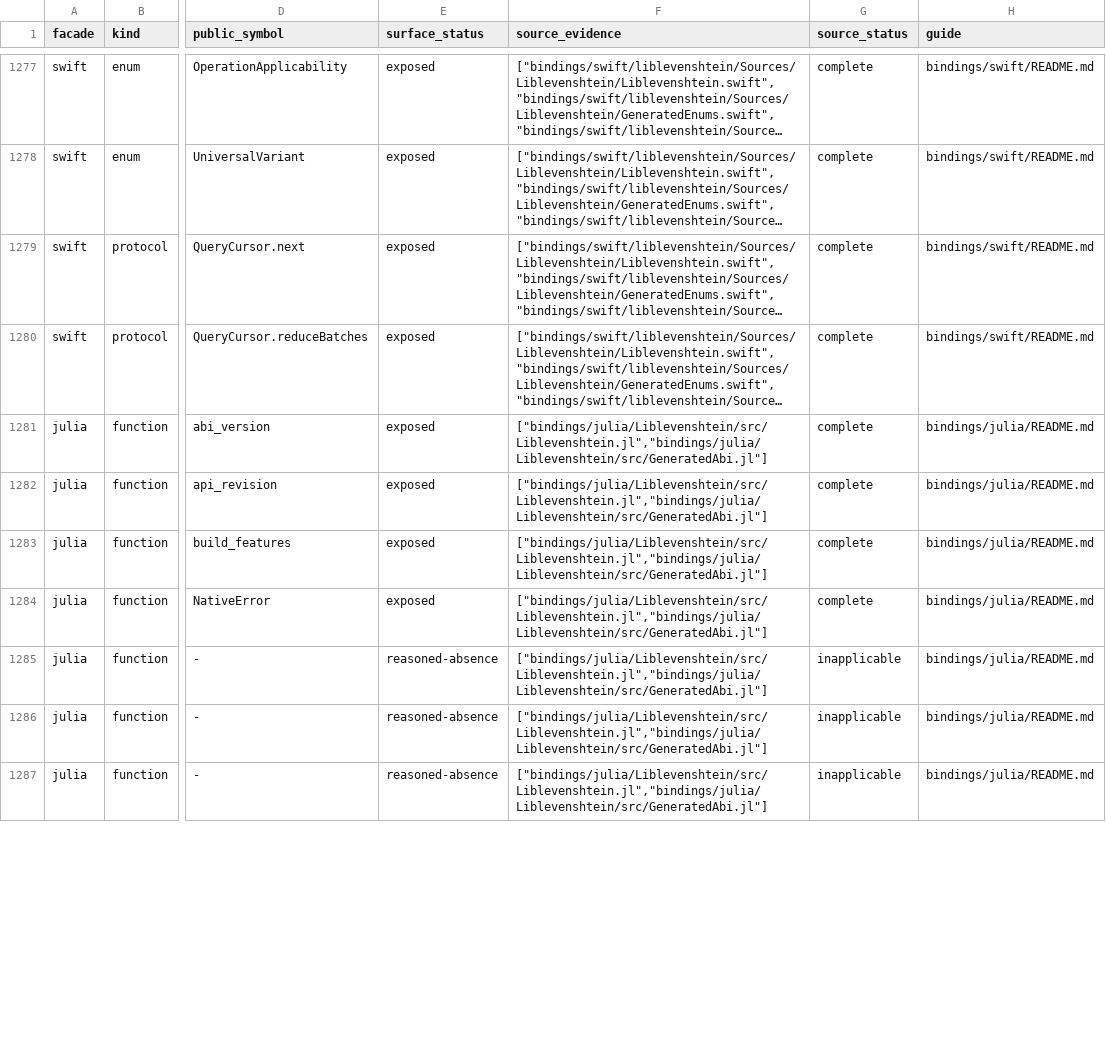
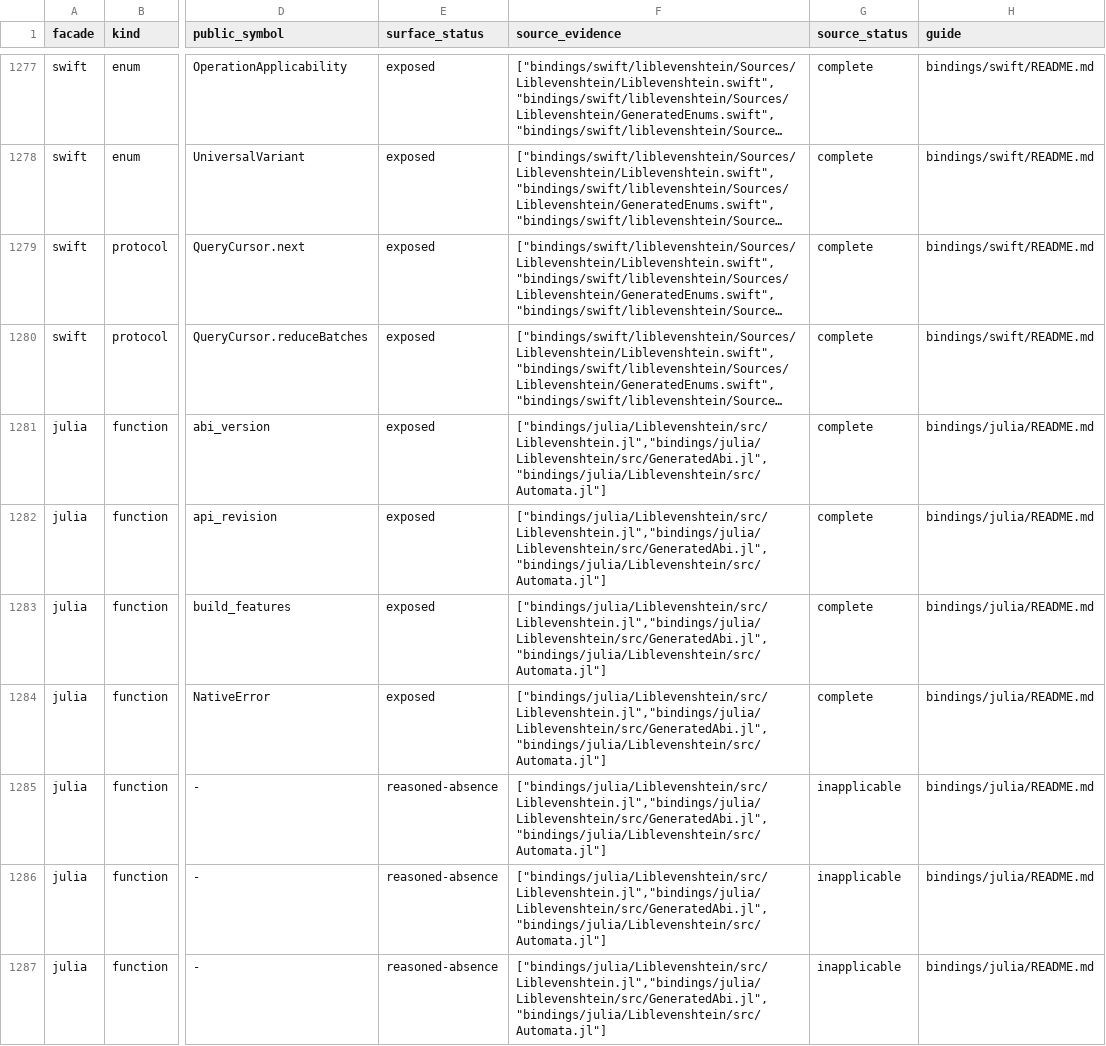
Before and after one commit to vinary-tree/liblevenshtein-rust, a TSV file: bindings/conformance/public-api-traceability.tsv, drawn as a sheet; only a part is shown, gaps mark what is left out; long unchanged cells end in …; the diff covers the shown part only; the diff names each change by its address in the sheet, - before the commit and + after, or states it on an @@ line.

Commit message:
feat(julia): bind generalized and universal automata idiomatically
1. Add owned GeneralizedAutomaton configuration, immutable operation sets, directional listed restrictions, exact Rational observations, complete evaluation, and source-bound online states over the shared API revision 5 ABI.

2. Add UniversalAutomaton variants with allocation-free unrestricted specialization and owned, typed, directional UniversalPolicy equivalences for byte, Unicode-scalar, and u64 token domains.

3. Provide Julia-native evaluate, accepts, online, observation, advance!, close, isopen, and finite PrefixObservations APIs while delegating all edit semantics to native implementations instead of scanning or materializing dictionaries.

4. Preserve explicit native resource limits, transactional failed advancement, generalized retained-row resurrection, independent parent/online lifetimes, stable NativeError diagnostics, and deterministic do-block cleanup.

5. Enforce policy invariants at construction so empty, mixed-domain, and unsupported-unit policies fail predictably with ArgumentError rather than leaking generated-constructor or dispatch failures.

6. Qualify ABI layouts, exact scaled costs, all universal variants and domains, directional policies, domain mismatch, limit rollback, lifecycle independence, iterator closure, and Julia API type soundness with 89,711 passing assertions and zero ambiguity or unbound-parameter findings.

7. Document standalone runtime edit grammars, policy directionality, online ownership, liveness distinctions, limits, cleanup, common usage, and the intentional boundary between pairwise evaluation and future native dictionary-product traversal.

8. Update generated binding guides, façade completeness, and public API traceability so Julia exposes 73 of 76 C ABI operations with only three justified legacy-string absences.

```diff
--- a/bindings/conformance/public-api-traceability.tsv
+++ b/bindings/conformance/public-api-traceability.tsv
-F1281:F1287 (source_evidence): ["bindings/julia/Liblevenshtein/src/Liblevenshtein.jl","bindings/julia/Liblevenshtein/src/GeneratedAbi.jl"]
+F1281:F1287 (source_evidence): ["bindings/julia/Liblevenshtein/src/Liblevenshtein.jl","bindings/julia/Liblevenshtein/src/GeneratedAbi.jl","bindings/julia/Liblevenshtein/src/Automata.jl"]
```
Also changed, not shown: 179 edited cells elsewhere in this file, bindings/conformance/completeness-matrix.tsv, 7 other files.
